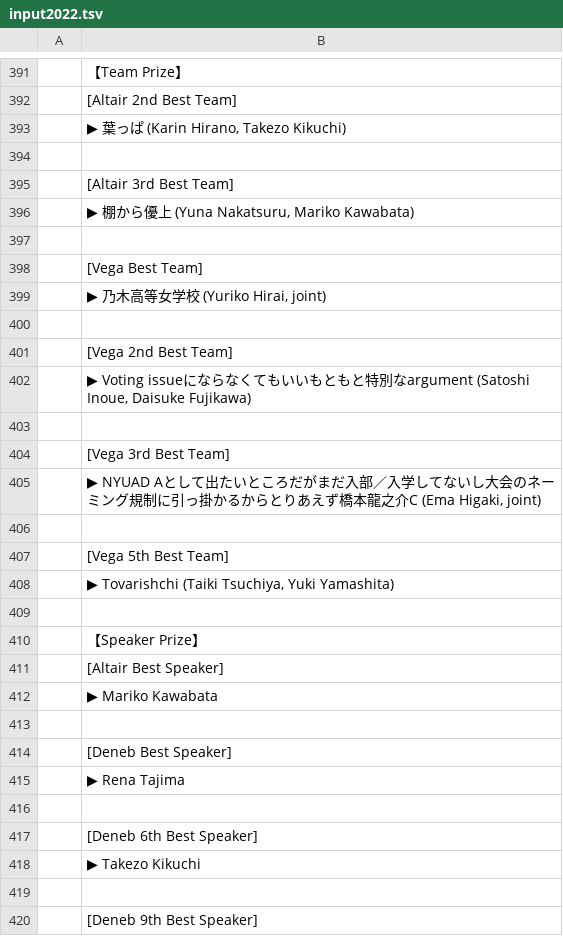
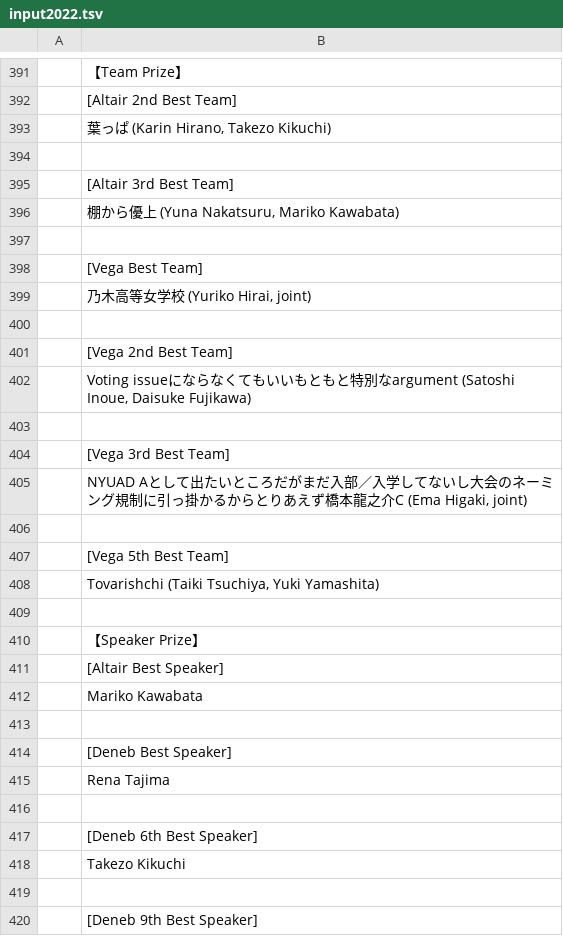
Before and after one commit to tokyodebate/motions, a TSV file: その他の情報/awards/input2022.tsv, drawn as a sheet; only a part is shown, gaps mark what is left out; the diff covers the shown part only; the diff names each change by its address in the sheet, - before the commit and + after, or states it on an @@ line.

Commit message:
awards2022の体裁を修正 2022/08/25

```diff
--- a/その他の情報/awards/input2022.tsv
+++ b/その他の情報/awards/input2022.tsv
-B393: ▶ 葉っぱ (Karin Hirano, Takezo Kikuchi)
+B393: 葉っぱ (Karin Hirano, Takezo Kikuchi)
-B396: ▶ 棚から優上 (Yuna Nakatsuru, Mariko Kawabata)
+B396: 棚から優上 (Yuna Nakatsuru, Mariko Kawabata)
-B399: ▶ 乃木高等女学校 (Yuriko Hirai, joint)
+B399: 乃木高等女学校 (Yuriko Hirai, joint)
-B402: ▶ Voting issue…
+B402: Voting issue…
-B405: ▶ NYUAD Aとし…
+B405: NYUAD Aとし…
-B408: ▶ Tovarishchi (Taiki Tsuchiya, Yuki Yamashita)
+B408: Tovarishchi (Taiki Tsuchiya, Yuki Yamashita)
-B412: ▶ Mariko Kawabata
+B412: Mariko Kawabata
-B415: ▶ Rena Tajima
+B415: Rena Tajima
-B418: ▶ Takezo Kikuchi
+B418: Takezo Kikuchi
```
Also changed, not shown: 8 edited cells elsewhere in this file.
